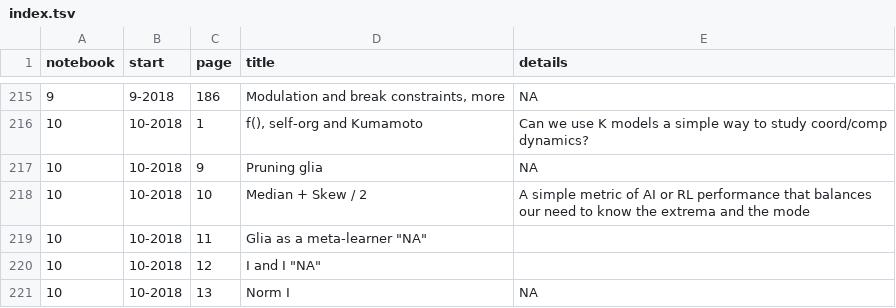
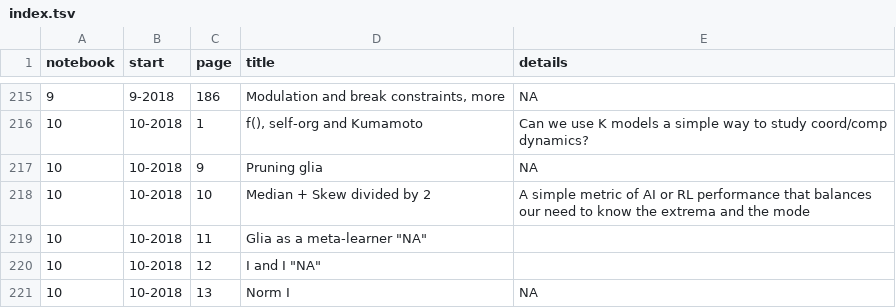
Before and after one commit to parenthetical-e/Index, a TSV file: index.tsv, drawn as a sheet; only a part is shown, gaps mark what is left out.

Commit message:
Typo

```diff
--- a/index.tsv
+++ b/index.tsv
@@ -217,3 +217,3 @@ notebook	start	page	title	details
 10	10-2018	9	"Pruning glia"	"NA"
-10	10-2018	10	"Median + Skew / 2"	"A simple metric of AI or RL performance that balances our need to know the extrema and the mode"
+10	10-2018	10	"Median + Skew divided by 2"	"A simple metric of AI or RL performance that balances our need to know the extrema and the mode"
 10	10-2018	11	"Glia as a meta-learner" "NA"
```
